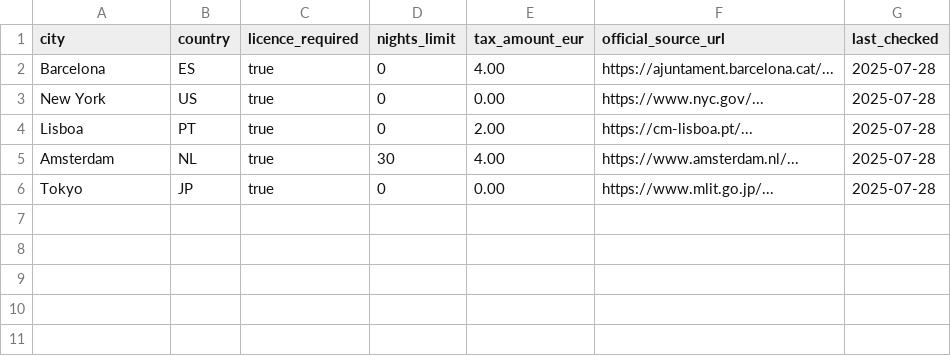
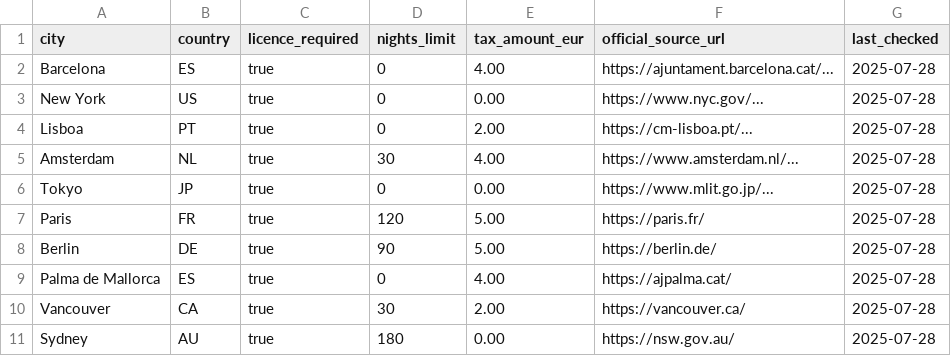
Before and after one commit to Karpacious/nomad-licensor, a CSV file: data/raw/regulations.csv, drawn as a sheet; the diff names each change by its address in the sheet, - before the commit and + after, or states it on an @@ line.

```diff
--- a/data/raw/regulations.csv
+++ b/data/raw/regulations.csv
+row 7: Paris | FR | true | 120 | 5.00 | https://paris.fr/ | 2025-07-28
+row 8: Berlin | DE | true | 90 | 5.00 | https://berlin.de/ | 2025-07-28
+row 9: Palma de Mallorca | ES | true | 0 | 4.00 | https://ajpalma.cat/ | 2025-07-28
+row 10: Vancouver | CA | true | 30 | 2.00 | https://vancouver.ca/ | 2025-07-28
+row 11: Sydney | AU | true | 180 | 0.00 | https://nsw.gov.au/ | 2025-07-28
```
Also changed, not shown: 1 other file.
